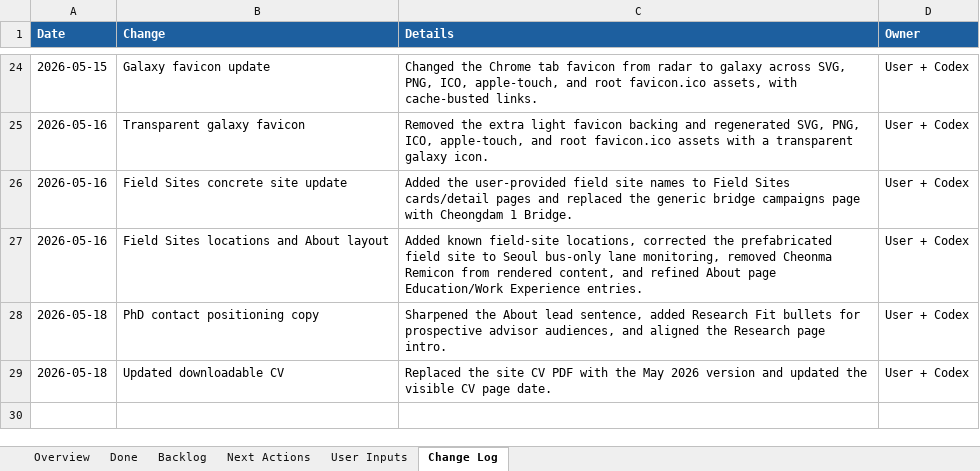
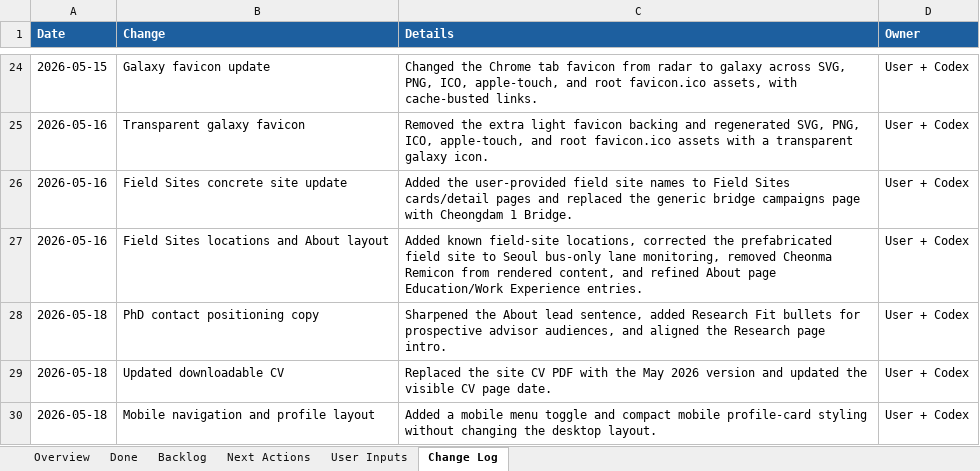
Before and after one commit to pjy5451/pjy5451.github.io, an Excel workbook: website_checklist.xlsx, sheet Change Log, drawn as a sheet; only a part is shown, gaps mark what is left out; values as stored, in another font and other column widths than the file's, no borders; the diff names each change by its address in the sheet, - before the commit and + after, or states it on an @@ line.

Commit message:
Improve mobile navigation layout

```diff
--- a/website_checklist.xlsx (sheet Change Log)
+++ b/website_checklist.xlsx (sheet Change Log)
+row 30: 2026-05-18 | Mobile navigation and profile layout | Added a mobile menu toggle and compact mobile profile-card styling without changing the desktop layout. | User + Codex
```
Also changed, not shown: sheet Done, sheet Overview, 2 other files.
